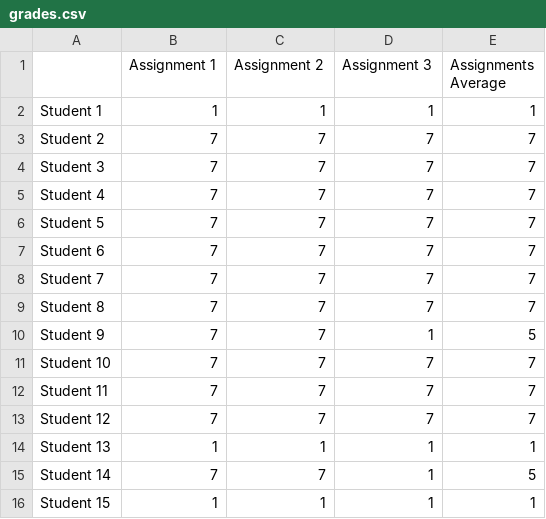
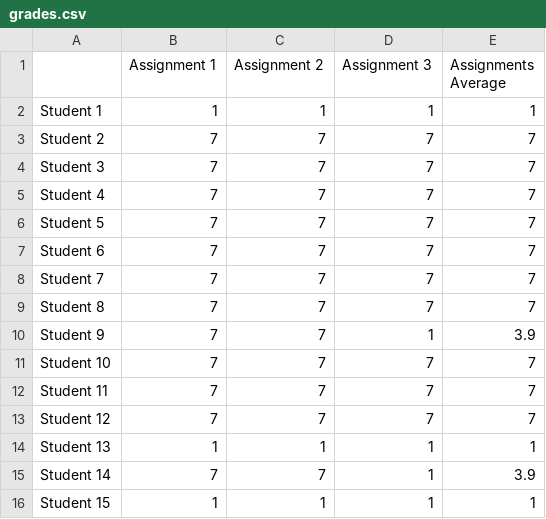
Before and after one commit to softwaredesign-uandes/design_example, a CSV file: grades.csv, drawn as a sheet.

Commit message:
feat(student): implement factory and strategy patterns for calculating student final grade

```diff
--- a/grades.csv
+++ b/grades.csv
@@ -9,3 +9,3 @@ Student 7,7,7,7,7
 Student 8,7,7,7,7
-Student 9,7,7,1,5
+Student 9,7,7,1,3.9
 Student 10,7,7,7,7
@@ -14,3 +14,3 @@ Student 12,7,7,7,7
 Student 13,1,1,1,1
-Student 14,7,7,1,5
+Student 14,7,7,1,3.9
 Student 15,1,1,1,1
```
Also changed, not shown: 6 other files.
